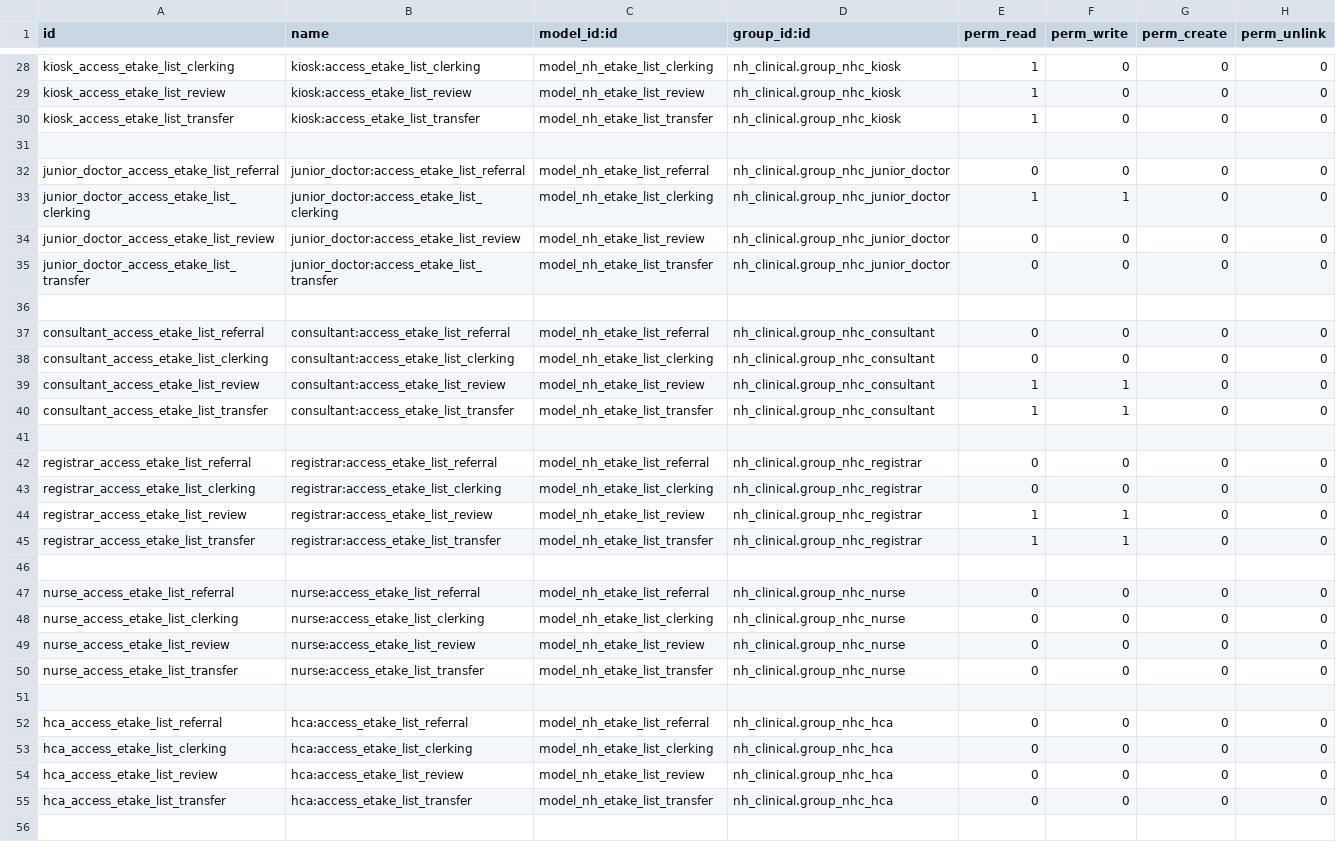
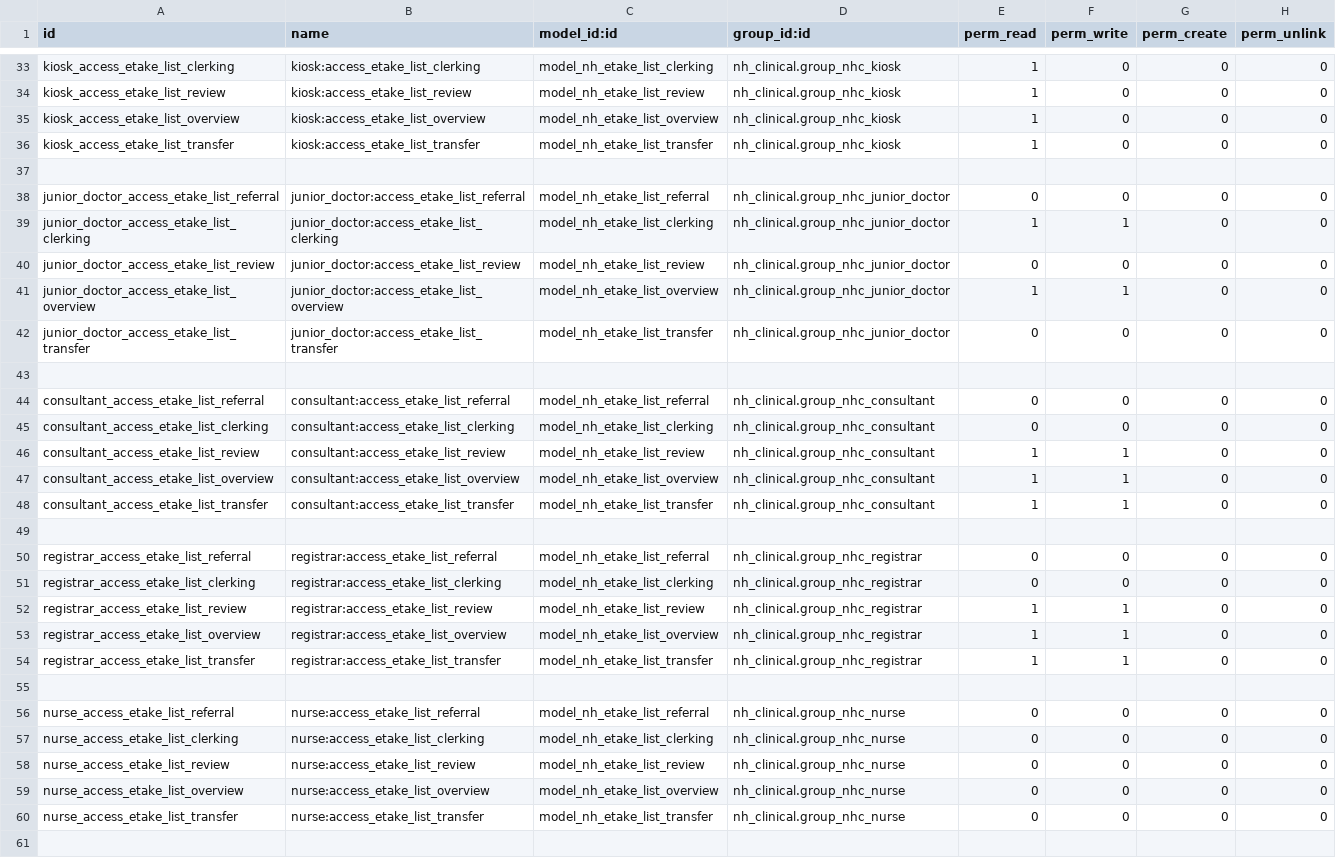
Before and after one commit to AppertaFoundation/patientflow, a CSV file: nh_etake_list/security/ir.model.access.csv, drawn as a sheet; only a part is shown, gaps mark what is left out; the shorter side is filled out with more unchanged rows; the diff covers the shown part only; the diff names each change by its address in the sheet, - before the commit and + after, or states it on an @@ line.

```diff
--- a/nh_etake_list/security/ir.model.access.csv
+++ b/nh_etake_list/security/ir.model.access.csv
+row 35: kiosk_access_etake_list_overview | kiosk:access_etake_list_overview | model_nh_etake_list_overview | nh_clinical.group_nhc_kiosk | 1 | 0 | 0 | 0
+row 41: junior_doctor_access_etake_list_overview | junior_doctor:access_etake_list_overview | model_nh_etake_list_overview | nh_clinical.group_nhc_junior_doctor | 1 | 1 | 0 | 0
+row 47: consultant_access_etake_list_overview | consultant:access_etake_list_overview | model_nh_etake_list_overview | nh_clinical.group_nhc_consultant | 1 | 1 | 0 | 0
+row 53: registrar_access_etake_list_overview | registrar:access_etake_list_overview | model_nh_etake_list_overview | nh_clinical.group_nhc_registrar | 1 | 1 | 0 | 0
+row 59: nurse_access_etake_list_overview | nurse:access_etake_list_overview | model_nh_etake_list_overview | nh_clinical.group_nhc_nurse | 0 | 0 | 0 | 0
```
Also changed, not shown: 8 added rows elsewhere in this file, 7 other files.
